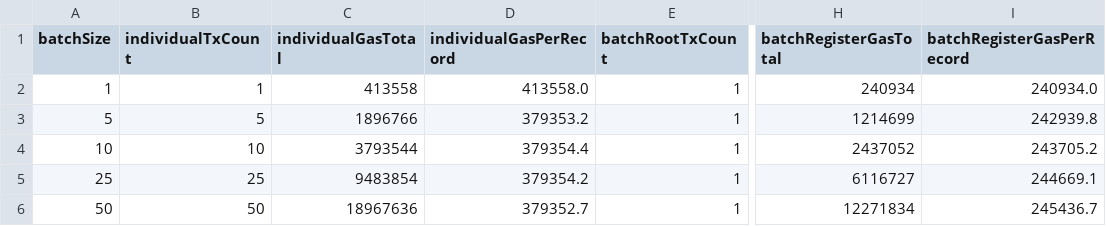
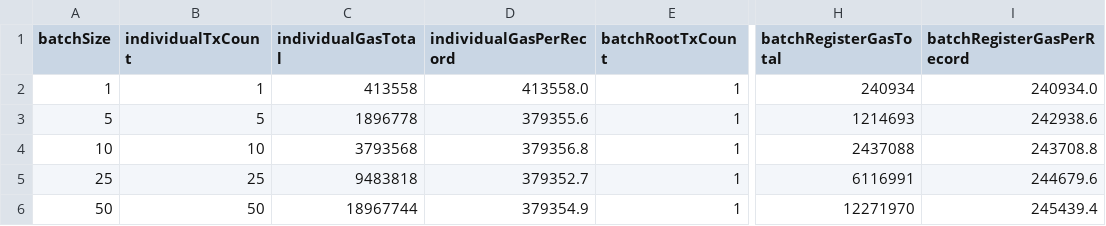
Before and after one commit to akshat-singh05/carechain, a CSV file: experiments/results/anchoring-cost.csv, drawn as a sheet; only a part is shown, gaps mark what is left out; the diff names each change by its address in the sheet, - before the commit and + after, or states it on an @@ line.

```diff
--- a/experiments/results/anchoring-cost.csv
+++ b/experiments/results/anchoring-cost.csv
-C3 (individualGasTotal): 1896766
+C3 (individualGasTotal): 1896778
-D3 (individualGasPerRecord): 379353.2
+D3 (individualGasPerRecord): 379355.6
-H3 (batchRegisterGasTotal): 1214699
+H3 (batchRegisterGasTotal): 1214693
-I3 (batchRegisterGasPerRecord): 242939.8
+I3 (batchRegisterGasPerRecord): 242938.6
-C4 (individualGasTotal): 3793544
+C4 (individualGasTotal): 3793568
-D4 (individualGasPerRecord): 379354.4
+D4 (individualGasPerRecord): 379356.8
-H4 (batchRegisterGasTotal): 2437052
+H4 (batchRegisterGasTotal): 2437088
-I4 (batchRegisterGasPerRecord): 243705.2
+I4 (batchRegisterGasPerRecord): 243708.8
-C5 (individualGasTotal): 9483854
+C5 (individualGasTotal): 9483818
-D5 (individualGasPerRecord): 379354.2
+D5 (individualGasPerRecord): 379352.7
-H5 (batchRegisterGasTotal): 6116727
+H5 (batchRegisterGasTotal): 6116991
-I5 (batchRegisterGasPerRecord): 244669.1
+I5 (batchRegisterGasPerRecord): 244679.6
-C6 (individualGasTotal): 18967636
+C6 (individualGasTotal): 18967744
-D6 (individualGasPerRecord): 379352.7
+D6 (individualGasPerRecord): 379354.9
-H6 (batchRegisterGasTotal): 12271834
+H6 (batchRegisterGasTotal): 12271970
-I6 (batchRegisterGasPerRecord): 245436.7
+I6 (batchRegisterGasPerRecord): 245439.4
```
Also changed, not shown: experiments/results/concurrency-summary.csv, experiments/results/concurrency.csv, 28 other files.
